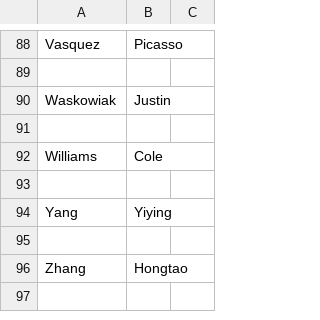
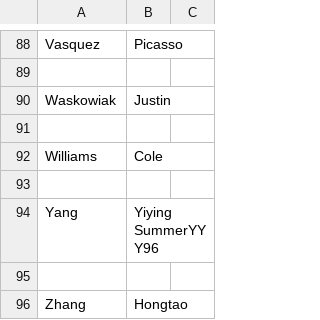
Before and after one commit to UCDBIS180L/gh-usernames, a CSV file: 2019_Roster.csv, drawn as a sheet; only a part is shown, gaps mark what is left out.

Commit message:
added my github name

```diff
--- a/2019_Roster.csv
+++ b/2019_Roster.csv
@@ -93,3 +93,3 @@ Williams, Cole
 
-Yang, Yiying
+Yang, Yiying  SummerYYY96
 
```
